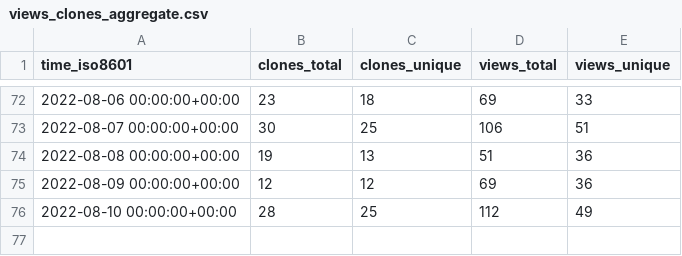
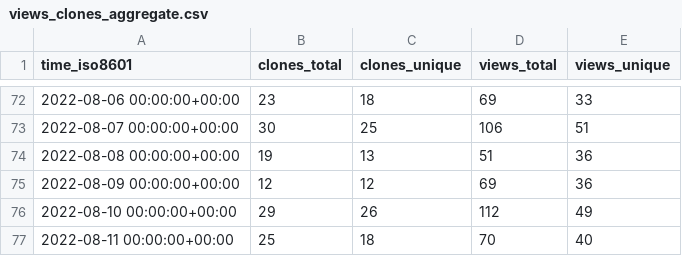
Before and after one commit to ineedhacksforrobloxgames/email-nuker, a CSV file: bagarrattaa/email-nuker/ghrs-data/views_clones_aggregate.csv, drawn as a sheet; only a part is shown, gaps mark what is left out.

```diff
--- a/bagarrattaa/email-nuker/ghrs-data/views_clones_aggregate.csv
+++ b/bagarrattaa/email-nuker/ghrs-data/views_clones_aggregate.csv
@@ -75,2 +75,3 @@ time_iso8601,clones_total,clones_unique,views_total,views_unique
 2022-08-09 00:00:00+00:00,12,12,69,36
-2022-08-10 00:00:00+00:00,28,25,112,49
+2022-08-10 00:00:00+00:00,29,26,112,49
+2022-08-11 00:00:00+00:00,25,18,70,40
```
Also changed, not shown: 1 other file.
